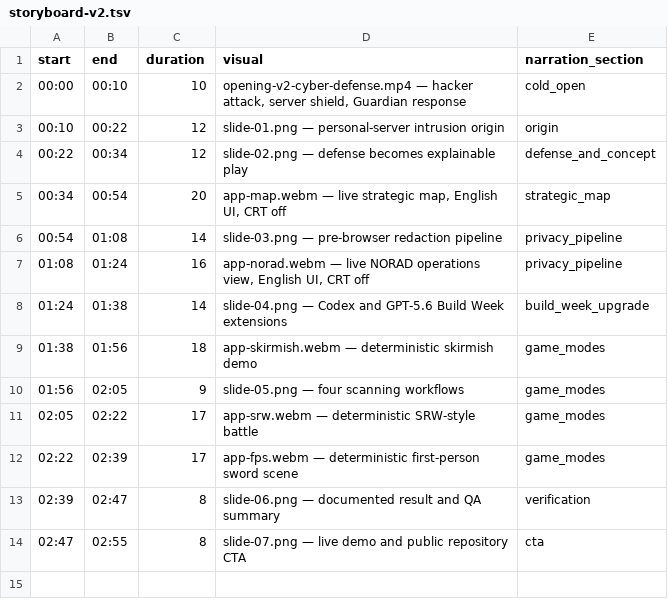
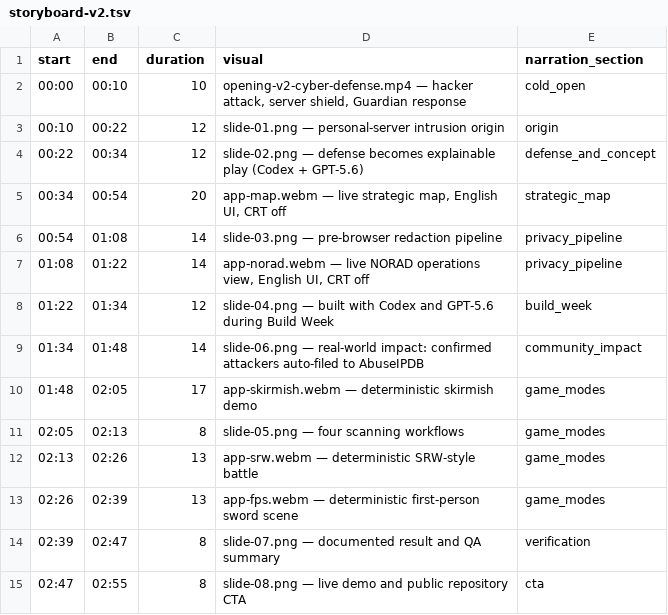
Before and after one commit to yazzang-homelab/server-guardian-warboard, a TSV file: video/script/storyboard-v2.tsv, drawn as a sheet.

Commit message:
Re-render v2 video with impact beat, larger deck type, and Ken Burns motion
- Deck: bump headline/body font sizes for mobile-landscape readability;
  add slide entrance animation (live deck).
- Capture 8 slides (adds the IMPACT slide).
- Narration: 9-section script incl. AbuseIPDB community-impact paragraph,
  regenerated via ElevenLabs (voice George, eleven_multilingual_v2);
  new gen-narration-sections.py with espeak fallback.
- Timeline: 175s (2:55) with a 1:34-1:48 impact beat; assemble + subtitle
  windows updated to 9 sections; storyboard synced.
- Render: slow Ken Burns zoom on all slide stills for motion; 8-slide + impact
  segment list. Output verified 1080p30 H.264/AAC, 175.0s (<3:00).

```diff
--- a/video/script/storyboard-v2.tsv
+++ b/video/script/storyboard-v2.tsv
@@ -3,12 +3,13 @@ start	end	duration	visual	narration_section
 00:10	00:22	12	slide-01.png — personal-server intrusion origin	origin
-00:22	00:34	12	slide-02.png — defense becomes explainable play	defense_and_concept
+00:22	00:34	12	slide-02.png — defense becomes explainable play (Codex + GPT-5.6)	defense_and_concept
 00:34	00:54	20	app-map.webm — live strategic map, English UI, CRT off	strategic_map
 00:54	01:08	14	slide-03.png — pre-browser redaction pipeline	privacy_pipeline
-01:08	01:24	16	app-norad.webm — live NORAD operations view, English UI, CRT off	privacy_pipeline
-01:24	01:38	14	slide-04.png — Codex and GPT-5.6 Build Week extensions	build_week_upgrade
-01:38	01:56	18	app-skirmish.webm — deterministic skirmish demo	game_modes
-01:56	02:05	9	slide-05.png — four scanning workflows	game_modes
-02:05	02:22	17	app-srw.webm — deterministic SRW-style battle	game_modes
-02:22	02:39	17	app-fps.webm — deterministic first-person sword scene	game_modes
-02:39	02:47	8	slide-06.png — documented result and QA summary	verification
-02:47	02:55	8	slide-07.png — live demo and public repository CTA	cta
+01:08	01:22	14	app-norad.webm — live NORAD operations view, English UI, CRT off	privacy_pipeline
+01:22	01:34	12	slide-04.png — built with Codex and GPT-5.6 during Build Week	build_week
+01:34	01:48	14	slide-06.png — real-world impact: confirmed attackers auto-filed to AbuseIPDB	community_impact
+01:48	02:05	17	app-skirmish.webm — deterministic skirmish demo	game_modes
+02:05	02:13	8	slide-05.png — four scanning workflows	game_modes
+02:13	02:26	13	app-srw.webm — deterministic SRW-style battle	game_modes
+02:26	02:39	13	app-fps.webm — deterministic first-person sword scene	game_modes
+02:39	02:47	8	slide-07.png — documented result and QA summary	verification
+02:47	02:55	8	slide-08.png — live demo and public repository CTA	cta
```
Also changed, not shown: 7 other files.
